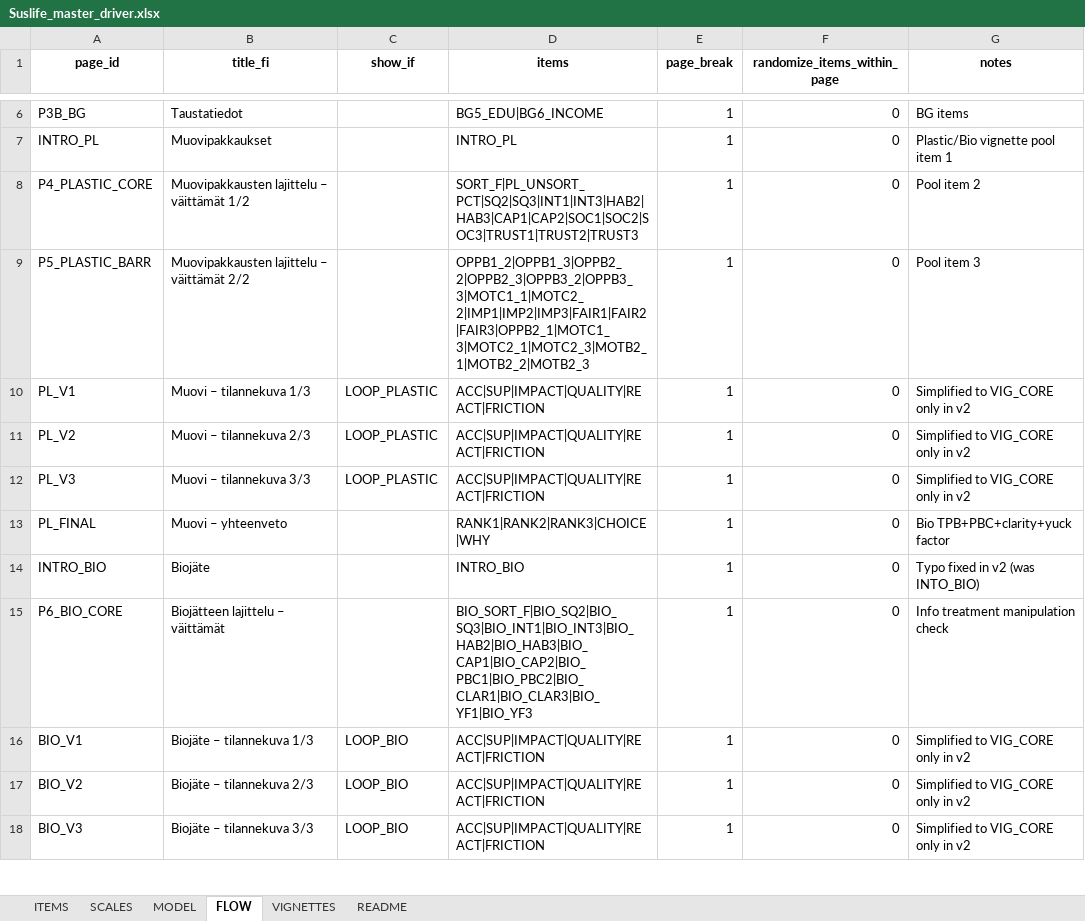
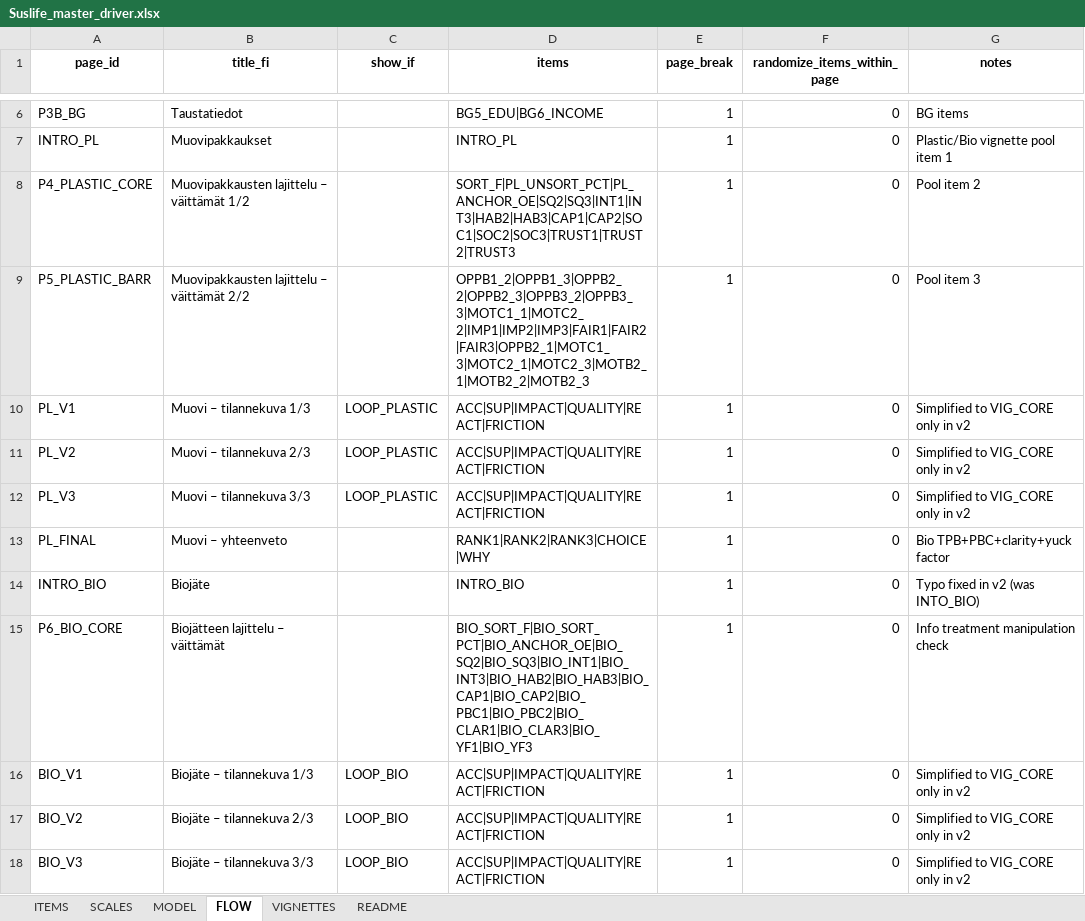
Before and after one commit to tomtaml/sustlife_survey, an Excel workbook: Suslife_master_driver.xlsx, sheet FLOW, drawn as a sheet; only a part is shown, gaps mark what is left out; values as stored, in another font and other column widths than the file's, no borders; the diff names each change by its address in the sheet, - before the commit and + after, or states it on an @@ line.

```diff
--- a/Suslife_master_driver.xlsx (sheet FLOW)
+++ b/Suslife_master_driver.xlsx (sheet FLOW)
-D8 (items): SORT_F|PL_UNSORT_PCT|SQ2|SQ3|INT1|INT3|HAB2|HAB3|CAP1|CAP2|SOC1|SOC2|SOC3|TRUST1|TRUST2|TRUST3
+D8 (items): SORT_F|PL_UNSORT_PCT|PL_ANCHOR_OE|SQ2|SQ3|INT1|INT3|HAB2|HAB3|CAP1|CAP2|SOC1|SOC2|SOC3|TRUST1|TRUST2|TRUST3
-D15 (items): BIO_SORT_F|BIO_SQ2|BIO_SQ3|BIO_INT1|BIO_INT3|BIO_HAB2|BIO_HAB3|BIO_CAP1|BIO_CAP2|BIO_PBC1|BIO_PBC2|BIO_CLAR1|BIO_CLAR3|BIO_YF1|BIO_YF3
+D15 (items): BIO_SORT_F|BIO_SORT_PCT|BIO_ANCHOR_OE|BIO_SQ2|BIO_SQ3|BIO_INT1|BIO_INT3|BIO_HAB2|BIO_HAB3|BIO_CAP1|BIO_CAP2|BIO_PBC1|BIO_PBC2|BIO_CLAR1|BIO_CLAR3|BIO_YF1|BIO_YF3
```
Also changed, not shown: sheet ITEMS.
